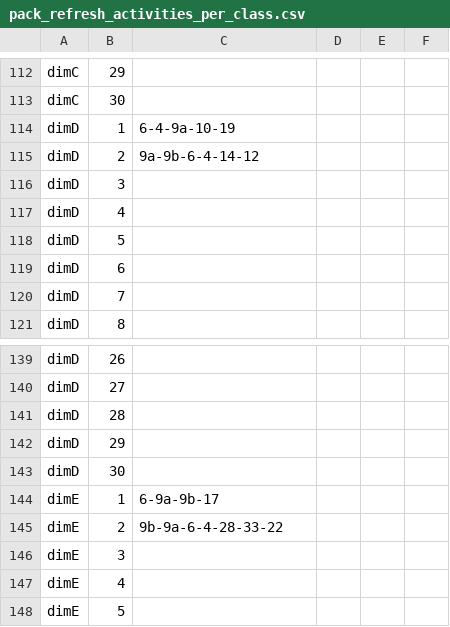
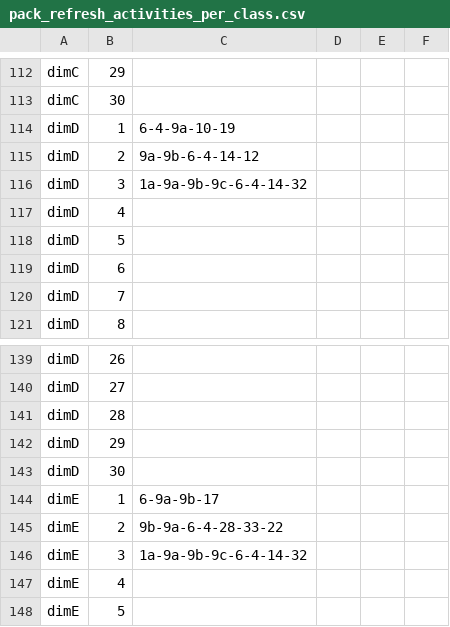
Before and after one commit to plirof/dimBooksActivities, a CSV file: dim/dimBooksActivities/pack_refresh_activities_per_class.csv, drawn as a sheet; only a part is shown, gaps mark what is left out.

```diff
--- a/dim/dimBooksActivities/pack_refresh_activities_per_class.csv
+++ b/dim/dimBooksActivities/pack_refresh_activities_per_class.csv
@@ -115,3 +115,3 @@ dimD,1,6-4-9a-10-19
 dimD,2,9a-9b-6-4-14-12
-dimD,3,
+dimD,3,1a-9a-9b-9c-6-4-14-32
 dimD,4,
@@ -145,3 +145,3 @@ dimE,1,6-9a-9b-17
 dimE,2,9b-9a-6-4-28-33-22
-dimE,3,
+dimE,3,1a-9a-9b-9c-6-4-14-32
 dimE,4,
```
Also changed, not shown: swf/pack_refresh_activities_per_class.csv, 38 other files.
